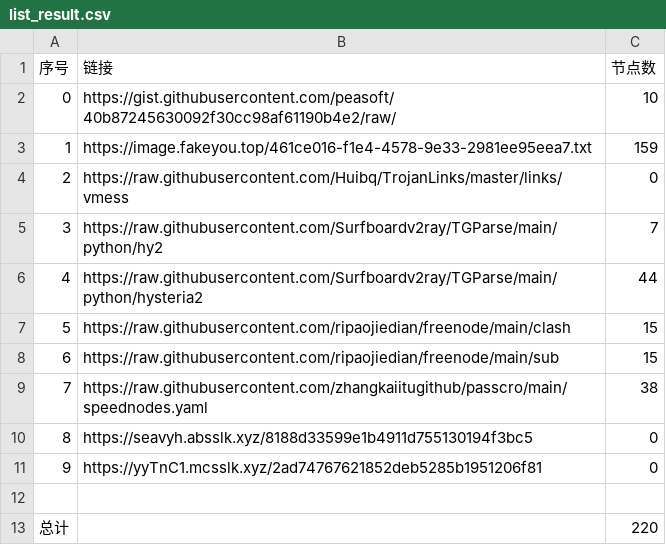
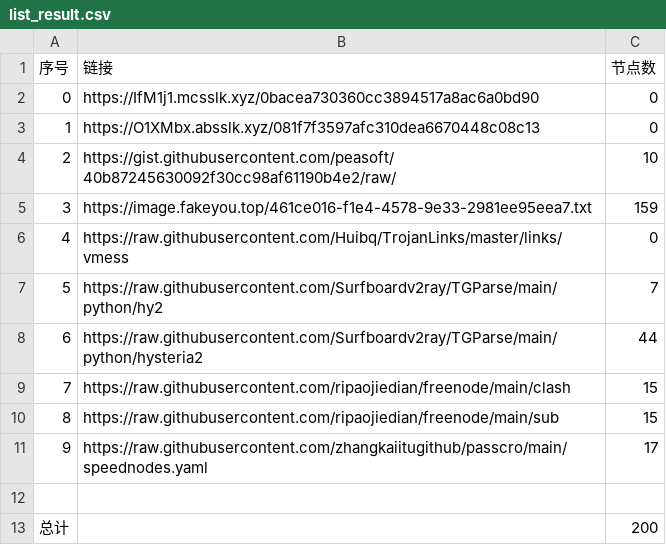
Before and after one commit to dqt081228OHVGFY/NoMoreWalls, a CSV file: list_result.csv, drawn as a sheet; removed rows and columns are numbered as before the commit, all else as after; the diff names each change by its address in the sheet, - before the commit and + after, or states it on an @@ line.

```diff
--- a/list_result.csv
+++ b/list_result.csv
+row 2: 0 | https://IfM1j1.mcsslk.xyz/0bacea730360cc3894517a8ac6a0bd90 | 0
+row 3: 1 | https://O1XMbx.absslk.xyz/081f7f3597afc310dea6670448c08c13 | 0
@@ column A (序号) renumbered between rows 4 and 11 @@
-C11 (节点数): 38
+C11 (节点数): 17
-row 10: 8 | https://seavyh.absslk.xyz/8188d33599e1b4911d755130194f3bc5 | 0
-row 11: 9 | https://yyTnC1.mcsslk.xyz/2ad74767621852deb5285b1951206f81 | 0
-C13 (节点数): 220
+C13 (节点数): 200
```
Also changed, not shown: 13 other files.
